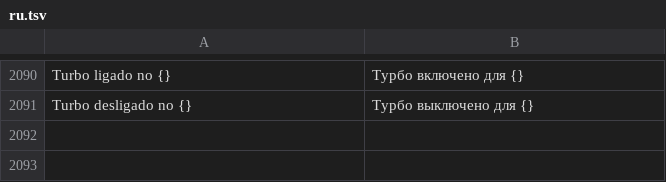
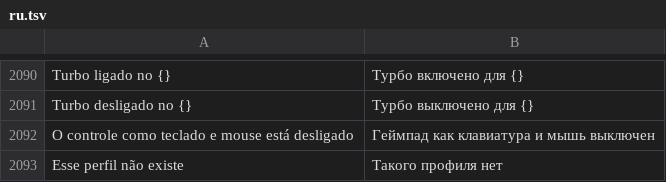
Before and after one commit to maliquem/Prisma, a TSV file: res/ru.tsv, drawn as a sheet; only a part is shown, gaps mark what is left out.

Commit message:
Prisma Launcher: perfis do controle, trocar de perfil e parar tudo (controllers.mapping)

```diff
--- a/res/ru.tsv
+++ b/res/ru.tsv
@@ -2091 +2091,3 @@ Turbo ligado no {}	Турбо включено для {}
 Turbo desligado no {}	Турбо выключено для {}
+O controle como teclado e mouse está desligado	Геймпад как клавиатура и мышь выключен
+Esse perfil não existe	Такого профиля нет
```
Also changed, not shown: res/en.tsv, res/es.tsv, 13 other files.
